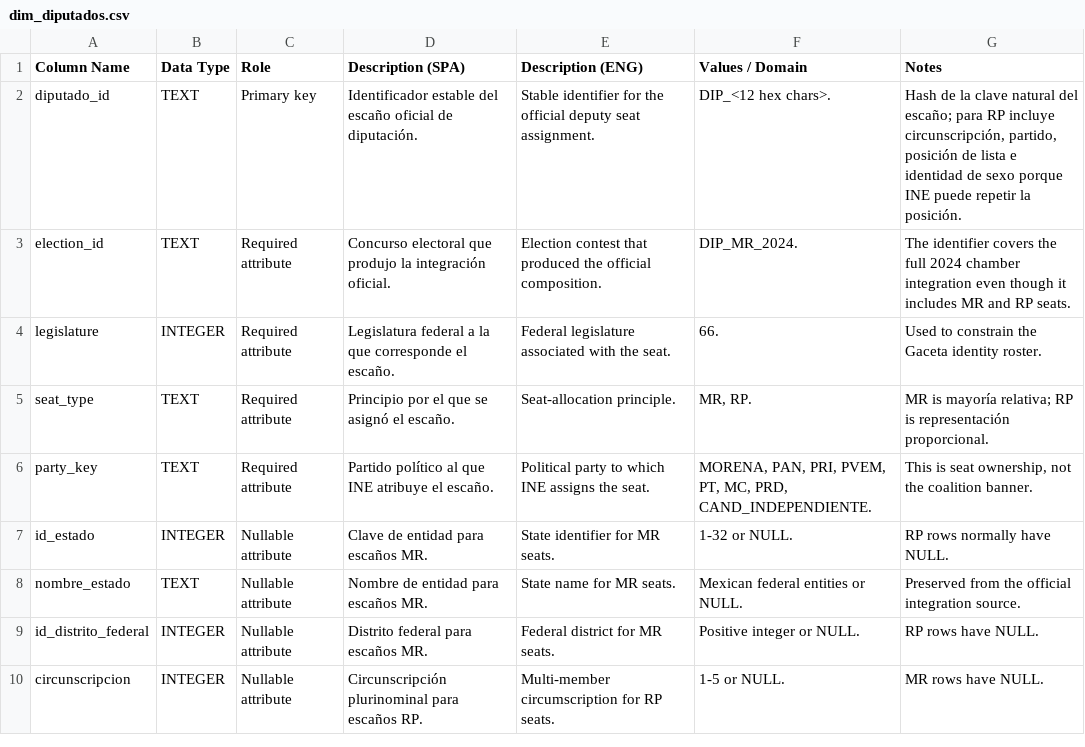
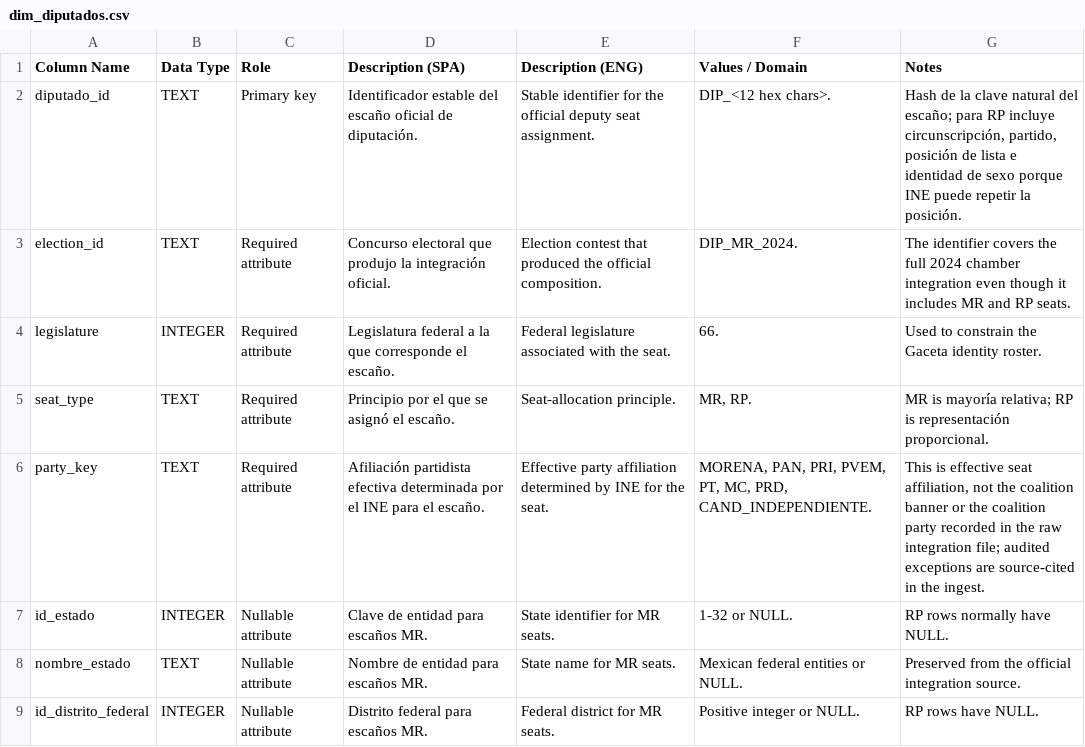
Before and after one commit to efrenzagal/current-affairs-mx-elections-pres-2024, a CSV file: documentation/table_dictionaries/dim_diputados.csv, drawn as a sheet; only a part is shown; the shorter side is filled out with more unchanged rows.

```diff
--- a/documentation/table_dictionaries/dim_diputados.csv
+++ b/documentation/table_dictionaries/dim_diputados.csv
@@ -5,3 +5,3 @@ legislature,INTEGER,Required attribute,"Legislatura federal a la que corresponde
 seat_type,TEXT,Required attribute,"Principio por el que se asignó el escaño.","Seat-allocation principle.","MR, RP.","MR is mayoría relativa; RP is representación proporcional."
-party_key,TEXT,Required attribute,"Partido político al que INE atribuye el escaño.","Political party to which INE assigns the seat.","MORENA, PAN, PRI, PVEM, PT, MC, PRD, CAND_INDEPENDIENTE.","This is seat ownership, not the coalition banner."
+party_key,TEXT,Required attribute,"Afiliación partidista efectiva determinada por el INE para el escaño.","Effective party affiliation determined by INE for the seat.","MORENA, PAN, PRI, PVEM, PT, MC, PRD, CAND_INDEPENDIENTE.","This is effective seat affiliation, not the coalition banner or the coalition party recorded in the raw integration file; audited exceptions are source-cited in the ingest."
 id_estado,INTEGER,Nullable attribute,"Clave de entidad para escaños MR.","State identifier for MR seats.","1-32 or NULL.","RP rows normally have NULL."
```
Also changed, not shown: 3 other files.
